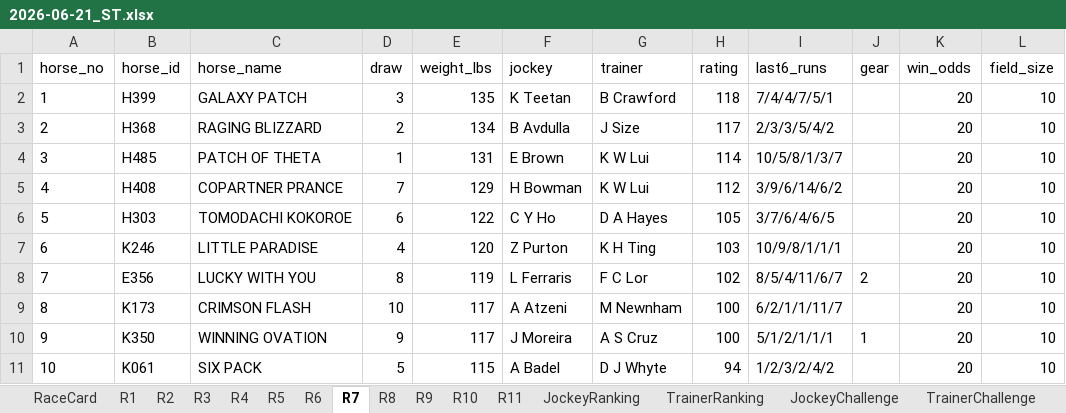
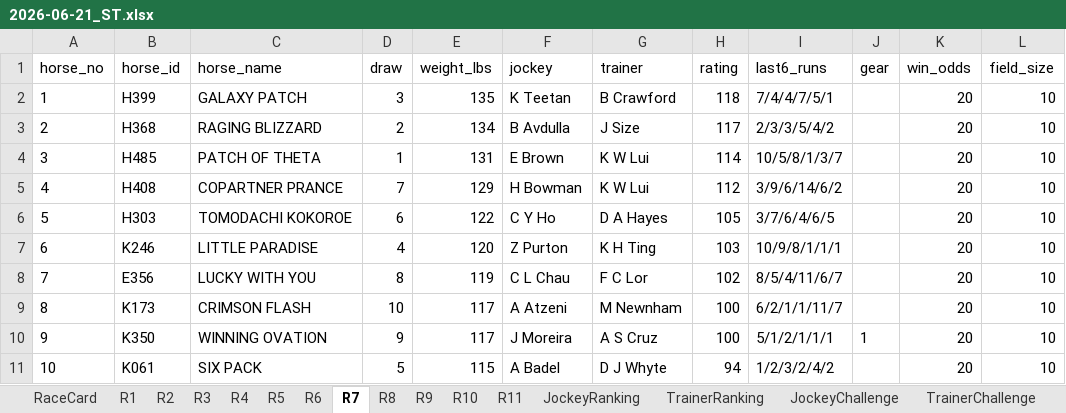
Before and after one commit to a40856/Claudehkjc, an Excel workbook: data/raw/2026-06-21_ST.xlsx, sheet R7, drawn as a sheet; only a part is shown; values as stored, in another font and other column widths than the file's, no borders; the diff names each change by its address in the sheet, - before the commit and + after, or states it on an @@ line.

```diff
--- a/data/raw/2026-06-21_ST.xlsx (sheet R7)
+++ b/data/raw/2026-06-21_ST.xlsx (sheet R7)
-F8 (jockey): L Ferraris
+F8 (jockey): C L Chau
-J8 (gear): 2
+J8 (gear): (empty)
```
Also changed, not shown: sheet RaceCard, sheet R10, docs/data/raw/2026-06-21_ST.xlsx, 1 other file.
